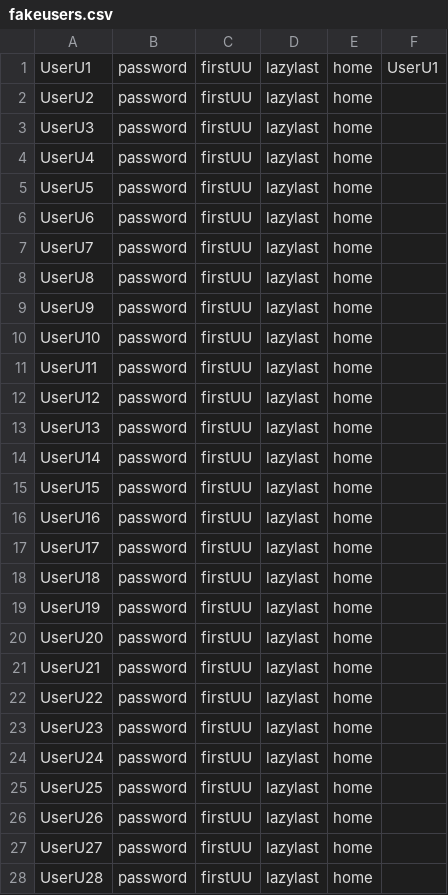
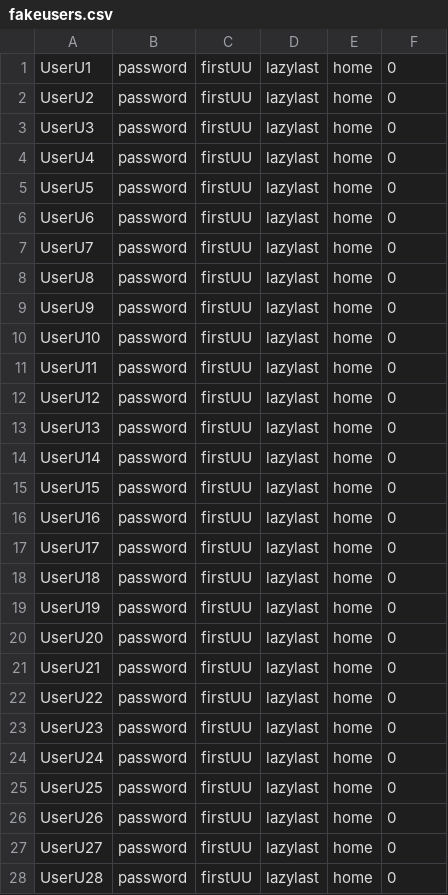
Before and after one commit to jh82/Turguide-Personal-Version-, a CSV file: fakeusers.csv, drawn as a sheet; only a part is shown; the diff covers the shown part only.

```diff
--- a/fakeusers.csv
+++ b/fakeusers.csv
@@ -1,28 +1,28 @@
-UserU1,password,firstUU,lazylast,home,UserU1
-UserU2,password,firstUU,lazylast,home,
-UserU3,password,firstUU,lazylast,home,
-UserU4,password,firstUU,lazylast,home,
-UserU5,password,firstUU,lazylast,home,
-UserU6,password,firstUU,lazylast,home,
-UserU7,password,firstUU,lazylast,home,
-UserU8,password,firstUU,lazylast,home,
-UserU9,password,firstUU,lazylast,home,
-UserU10,password,firstUU,lazylast,home,
-UserU11,password,firstUU,lazylast,home,
-UserU12,password,firstUU,lazylast,home,
-UserU13,password,firstUU,lazylast,home,
-UserU14,password,firstUU,lazylast,home,
-UserU15,password,firstUU,lazylast,home,
-UserU16,password,firstUU,lazylast,home,
-UserU17,password,firstUU,lazylast,home,
-UserU18,password,firstUU,lazylast,home,
-UserU19,password,firstUU,lazylast,home,
-UserU20,password,firstUU,lazylast,home,
-UserU21,password,firstUU,lazylast,home,
-UserU22,password,firstUU,lazylast,home,
-UserU23,password,firstUU,lazylast,home,
-UserU24,password,firstUU,lazylast,home,
-UserU25,password,firstUU,lazylast,home,
-UserU26,password,firstUU,lazylast,home,
-UserU27,password,firstUU,lazylast,home,
-UserU28,password,firstUU,lazylast,home,
+UserU1,password,firstUU,lazylast,home,0
+UserU2,password,firstUU,lazylast,home,0
+UserU3,password,firstUU,lazylast,home,0
+UserU4,password,firstUU,lazylast,home,0
+UserU5,password,firstUU,lazylast,home,0
+UserU6,password,firstUU,lazylast,home,0
+UserU7,password,firstUU,lazylast,home,0
+UserU8,password,firstUU,lazylast,home,0
+UserU9,password,firstUU,lazylast,home,0
+UserU10,password,firstUU,lazylast,home,0
+UserU11,password,firstUU,lazylast,home,0
+UserU12,password,firstUU,lazylast,home,0
+UserU13,password,firstUU,lazylast,home,0
+UserU14,password,firstUU,lazylast,home,0
+UserU15,password,firstUU,lazylast,home,0
+UserU16,password,firstUU,lazylast,home,0
+UserU17,password,firstUU,lazylast,home,0
+UserU18,password,firstUU,lazylast,home,0
+UserU19,password,firstUU,lazylast,home,0
+UserU20,password,firstUU,lazylast,home,0
+UserU21,password,firstUU,lazylast,home,0
+UserU22,password,firstUU,lazylast,home,0
+UserU23,password,firstUU,lazylast,home,0
+UserU24,password,firstUU,lazylast,home,0
+UserU25,password,firstUU,lazylast,home,0
+UserU26,password,firstUU,lazylast,home,0
+UserU27,password,firstUU,lazylast,home,0
+UserU28,password,firstUU,lazylast,home,0
```
Also changed, not shown: 22 edited cells elsewhere in this file, 4 other files.
